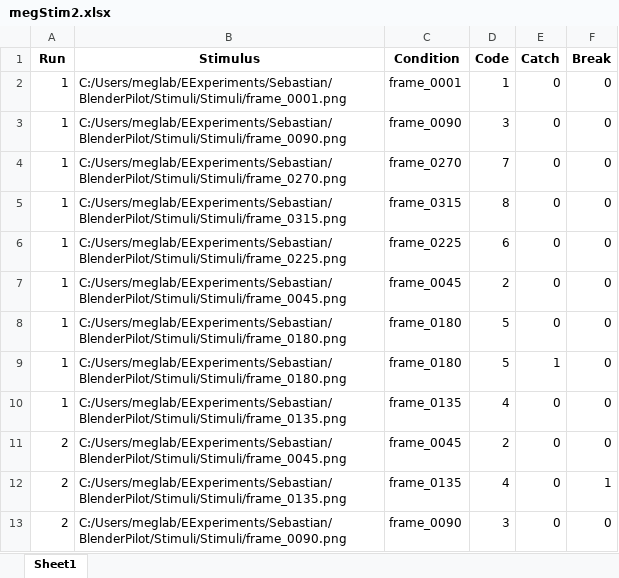
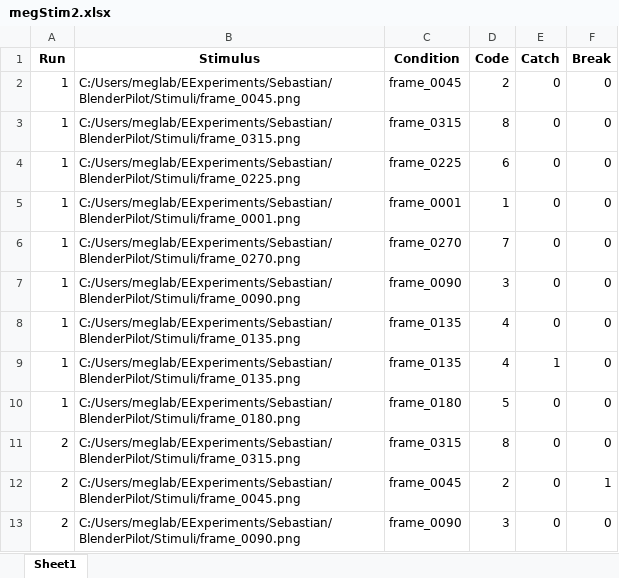
Before and after one commit to sebmonte/Orientation-Imagery, an Excel workbook: megStim2.xlsx, sheet Sheet1, drawn as a sheet; only a part is shown; values as stored, in another font and other column widths than the file's, no borders; the diff covers the shown part only; the diff names each change by its address in the sheet, - before the commit and + after, or states it on an @@ line.

```diff
--- a/megStim2.xlsx (sheet Sheet1)
+++ b/megStim2.xlsx (sheet Sheet1)
-B2 (Stimulus): C:/Users/meglab/EExperiments/Sebastian/BlenderPilot/Stimuli/Stimuli/frame_0001.png
+B2 (Stimulus): C:/Users/meglab/EExperiments/Sebastian/BlenderPilot/Stimuli/frame_0045.png
-C2 (Condition): frame_0001
+C2 (Condition): frame_0045
-D2 (Code): 1
+D2 (Code): 2
-B3 (Stimulus): C:/Users/meglab/EExperiments/Sebastian/BlenderPilot/Stimuli/Stimuli/frame_0090.png
+B3 (Stimulus): C:/Users/meglab/EExperiments/Sebastian/BlenderPilot/Stimuli/frame_0315.png
-C3 (Condition): frame_0090
+C3 (Condition): frame_0315
-D3 (Code): 3
+D3 (Code): 8
-B4 (Stimulus): C:/Users/meglab/EExperiments/Sebastian/BlenderPilot/Stimuli/Stimuli/frame_0270.png
+B4 (Stimulus): C:/Users/meglab/EExperiments/Sebastian/BlenderPilot/Stimuli/frame_0225.png
-C4 (Condition): frame_0270
+C4 (Condition): frame_0225
-D4 (Code): 7
+D4 (Code): 6
-B5 (Stimulus): C:/Users/meglab/EExperiments/Sebastian/BlenderPilot/Stimuli/Stimuli/frame_0315.png
+B5 (Stimulus): C:/Users/meglab/EExperiments/Sebastian/BlenderPilot/Stimuli/frame_0001.png
-C5 (Condition): frame_0315
+C5 (Condition): frame_0001
-D5 (Code): 8
+D5 (Code): 1
-B6 (Stimulus): C:/Users/meglab/EExperiments/Sebastian/BlenderPilot/Stimuli/Stimuli/frame_0225.png
+B6 (Stimulus): C:/Users/meglab/EExperiments/Sebastian/BlenderPilot/Stimuli/frame_0270.png
-C6 (Condition): frame_0225
+C6 (Condition): frame_0270
-D6 (Code): 6
+D6 (Code): 7
-B7 (Stimulus): C:/Users/meglab/EExperiments/Sebastian/BlenderPilot/Stimuli/Stimuli/frame_0045.png
+B7 (Stimulus): C:/Users/meglab/EExperiments/Sebastian/BlenderPilot/Stimuli/frame_0090.png
-C7 (Condition): frame_0045
+C7 (Condition): frame_0090
-D7 (Code): 2
+D7 (Code): 3
-B8:B9 (Stimulus): C:/Users/meglab/EExperiments/Sebastian/BlenderPilot/Stimuli/Stimuli/frame_0180.png
+B8:B9 (Stimulus): C:/Users/meglab/EExperiments/Sebastian/BlenderPilot/Stimuli/frame_0135.png
-C8:C9 (Condition): frame_0180
+C8:C9 (Condition): frame_0135
-D8:D9 (Code): 5
+D8:D9 (Code): 4
-B10 (Stimulus): C:/Users/meglab/EExperiments/Sebastian/BlenderPilot/Stimuli/Stimuli/frame_0135.png
+B10 (Stimulus): C:/Users/meglab/EExperiments/Sebastian/BlenderPilot/Stimuli/frame_0180.png
-C10 (Condition): frame_0135
+C10 (Condition): frame_0180
-D10 (Code): 4
+D10 (Code): 5
-B11 (Stimulus): C:/Users/meglab/EExperiments/Sebastian/BlenderPilot/Stimuli/Stimuli/frame_0045.png
+B11 (Stimulus): C:/Users/meglab/EExperiments/Sebastian/BlenderPilot/Stimuli/frame_0315.png
-C11 (Condition): frame_0045
+C11 (Condition): frame_0315
-D11 (Code): 2
+D11 (Code): 8
-B12 (Stimulus): C:/Users/meglab/EExperiments/Sebastian/BlenderPilot/Stimuli/Stimuli/frame_0135.png
+B12 (Stimulus): C:/Users/meglab/EExperiments/Sebastian/BlenderPilot/Stimuli/frame_0045.png
-C12 (Condition): frame_0135
+C12 (Condition): frame_0045
-D12 (Code): 4
+D12 (Code): 2
-B13 (Stimulus): C:/Users/meglab/EExperiments/Sebastian/BlenderPilot/Stimuli/Stimuli/frame_0090.png
+B13 (Stimulus): C:/Users/meglab/EExperiments/Sebastian/BlenderPilot/Stimuli/frame_0090.png
```
Also changed, not shown: other rows of this sheet, megStim1.xlsx, megStim3.xlsx, 3 other files.
